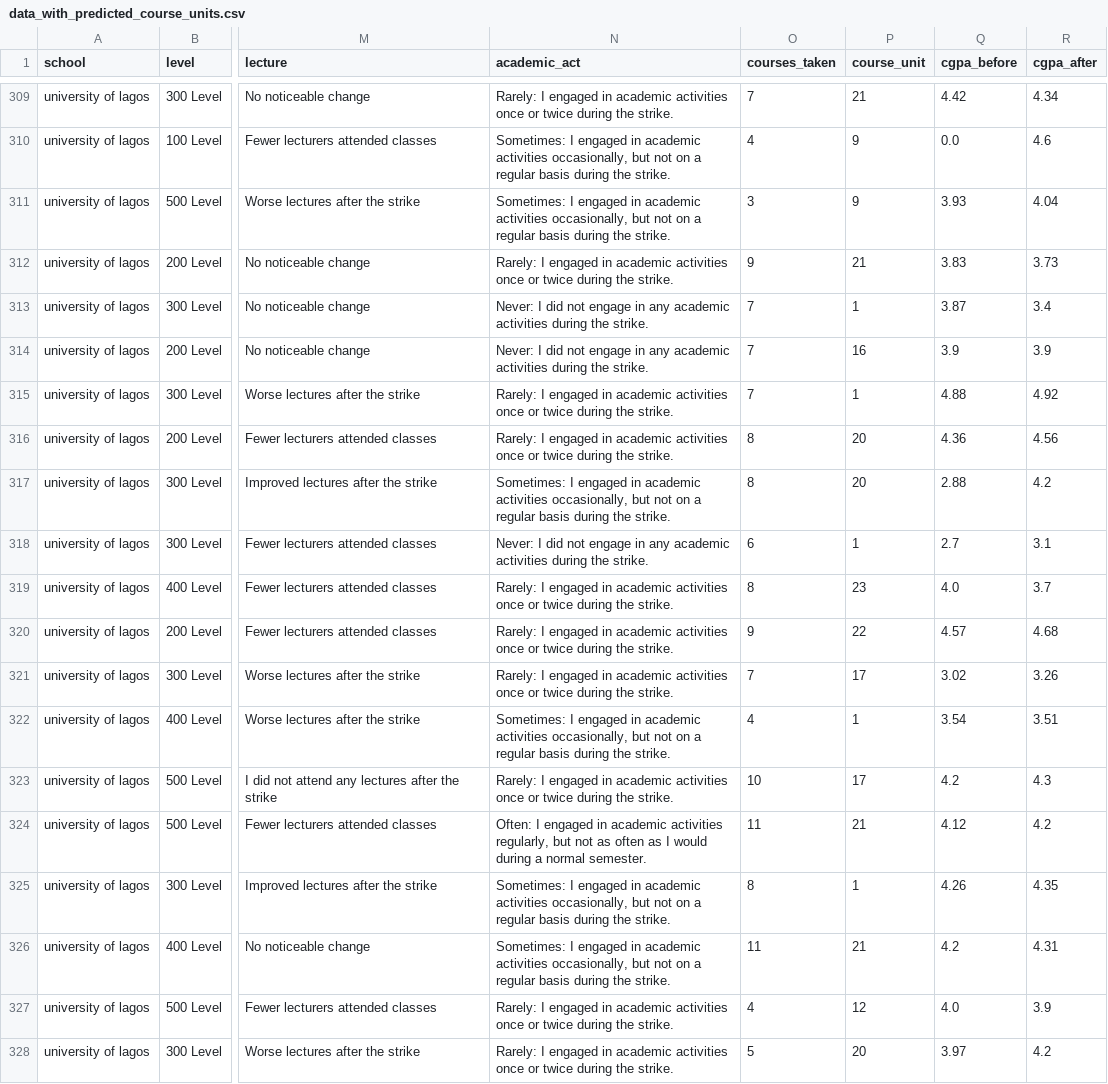
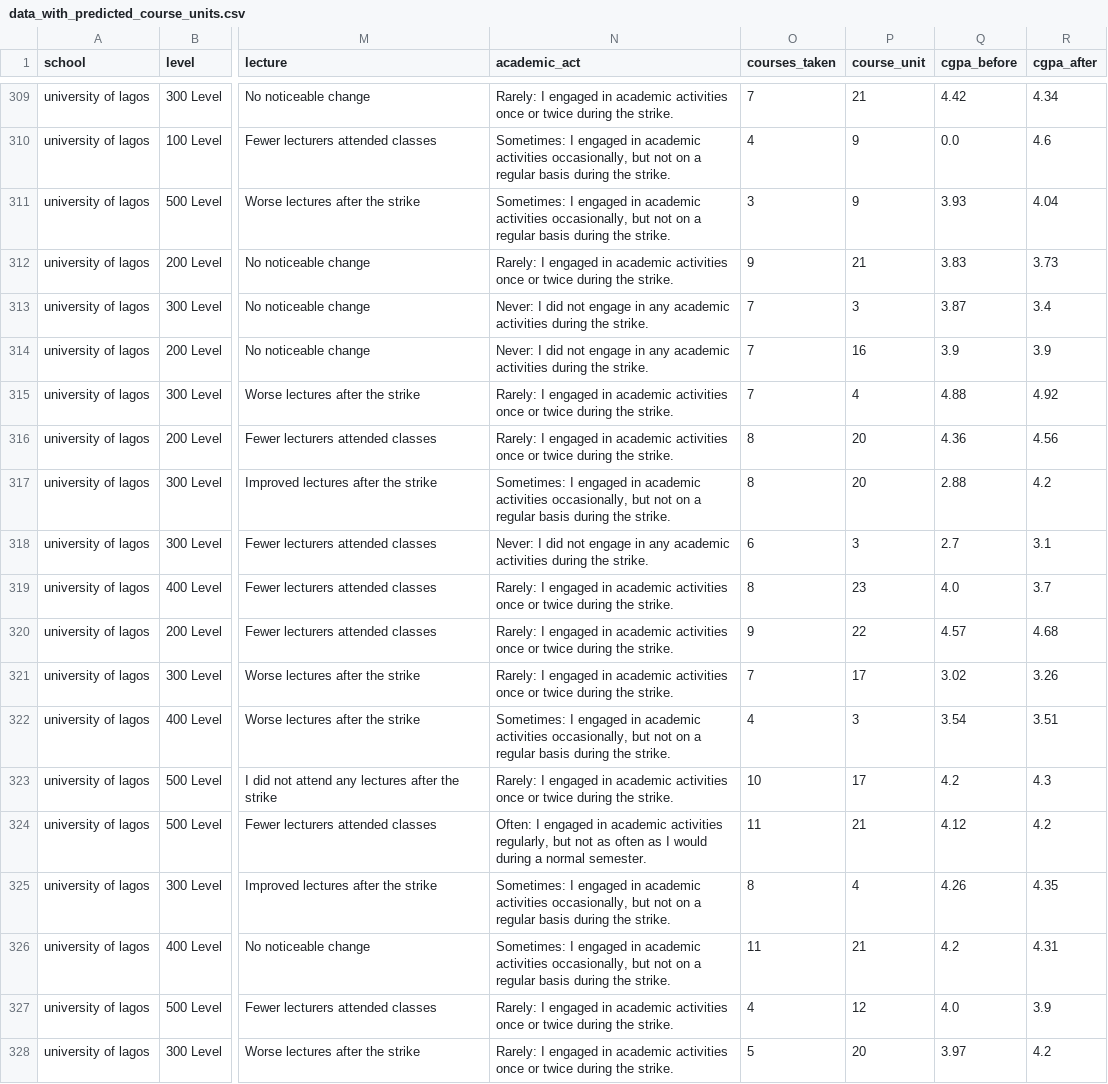
Before and after one commit to socratesjnr/asuu-strike-project, a CSV file: project-analysis/data/data_with_predicted_course_units.csv, drawn as a sheet; only a part is shown, gaps mark what is left out; the diff covers the shown part only; the diff names each change by its address in the sheet, - before the commit and + after, or states it on an @@ line.

Commit message:
Transform predicted course units
I used np.exp on the predicted course units. This was because the predicted units were 1 due to the log transform. Note, model predicts 3 or 4.

```diff
--- a/project-analysis/data/data_with_predicted_course_units.csv
+++ b/project-analysis/data/data_with_predicted_course_units.csv
-P313 (course_unit): 1
+P313 (course_unit): 3
-P315 (course_unit): 1
+P315 (course_unit): 4
-P318 (course_unit): 1
+P318 (course_unit): 3
-P322 (course_unit): 1
+P322 (course_unit): 3
-P325 (course_unit): 1
+P325 (course_unit): 4
```
Also changed, not shown: 86 edited cells elsewhere in this file, project-analysis/data/incomplete_cgpa_only.csv, project-analysis/data/valid_cgpa_only.csv, 1 other file.
